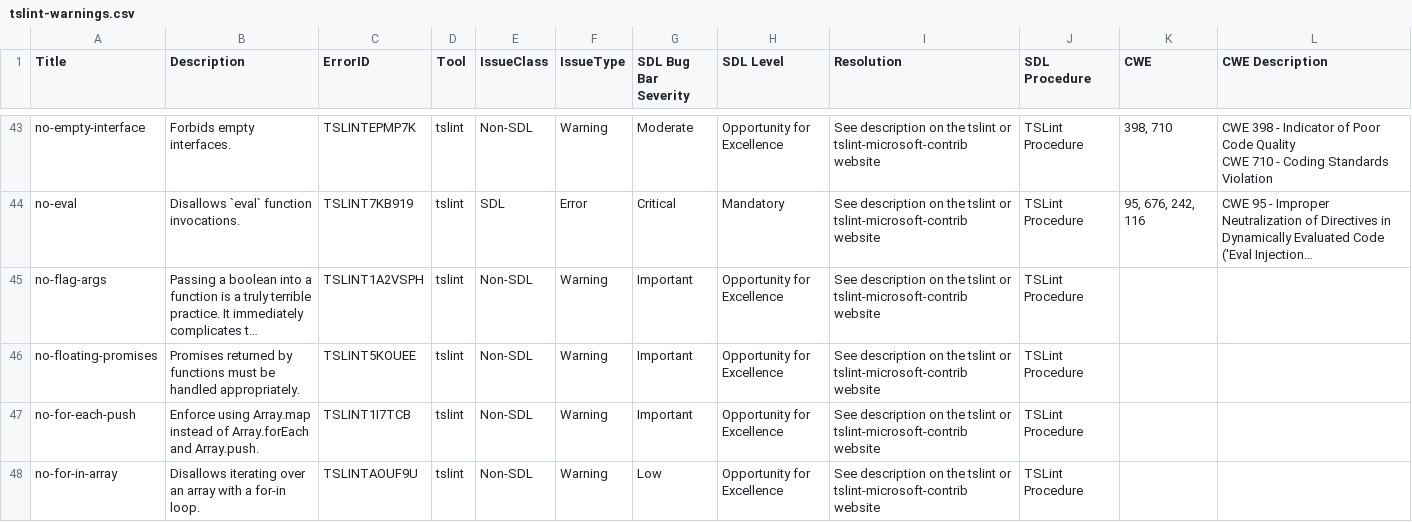
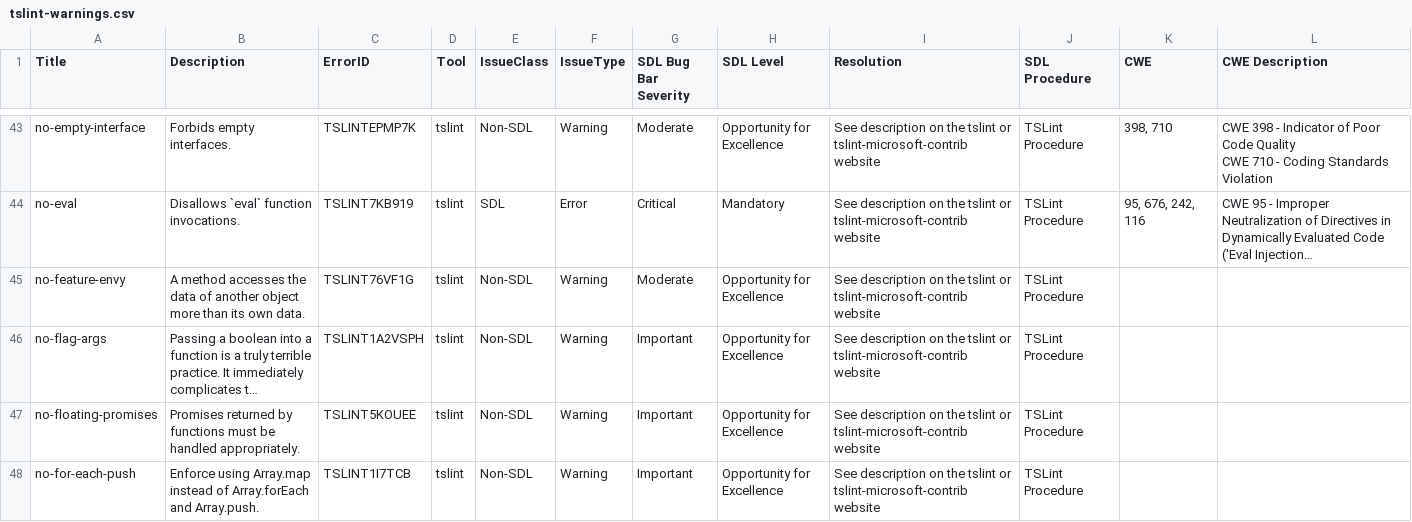
Before and after one commit to Glavin001/tslint-clean-code, a CSV file: tslint-warnings.csv, drawn as a sheet; only a part is shown, gaps mark what is left out; the shorter side is filled out with more unchanged rows; long unchanged cells end in …; the diff names each change by its address in the sheet, - before the commit and + after, or states it on an @@ line.

Commit message:
Close #13. Improve, test, document no-feature-envy rule

```diff
--- a/tslint-warnings.csv
+++ b/tslint-warnings.csv
+row 45: no-feature-envy | A method accesses the data of another object more than its own data. | TSLINT76VF1G | tslint | Non-SDL | Warning | Moderate | Opportunity for Excellence | See description on the tslint or tslint-microsoft-contrib website | TSLint Procedure
```
Also changed, not shown: 7 other files.
